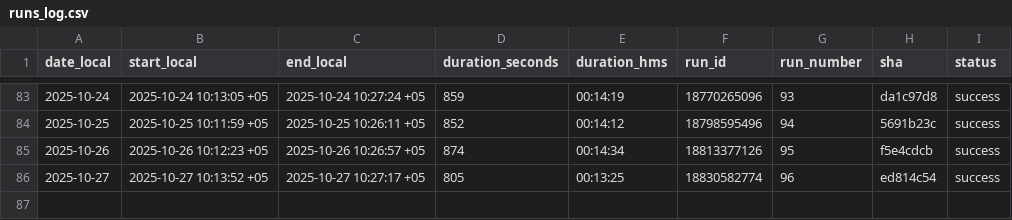
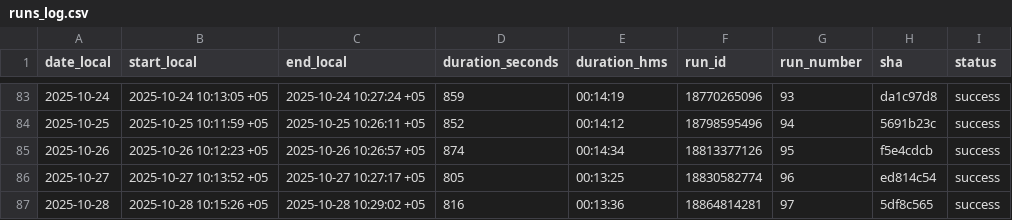
Before and after one commit to d-djumanov/OLX_Dacha_Scraping, a CSV file: Project/runs_log.csv, drawn as a sheet; only a part is shown, gaps mark what is left out.

```diff
--- a/Project/runs_log.csv
+++ b/Project/runs_log.csv
@@ -86 +86,2 @@ date_local,start_local,end_local,duration_seconds,duration_hms,run_id,run_number
 2025-10-27,2025-10-27 10:13:52 +05,2025-10-27 10:27:17 +05,805,00:13:25,18830582774,96,ed814c54,success
+2025-10-28,2025-10-28 10:15:26 +05,2025-10-28 10:29:02 +05,816,00:13:36,18864814281,97,5df8c565,success
```
Also changed, not shown: 2 other files.
